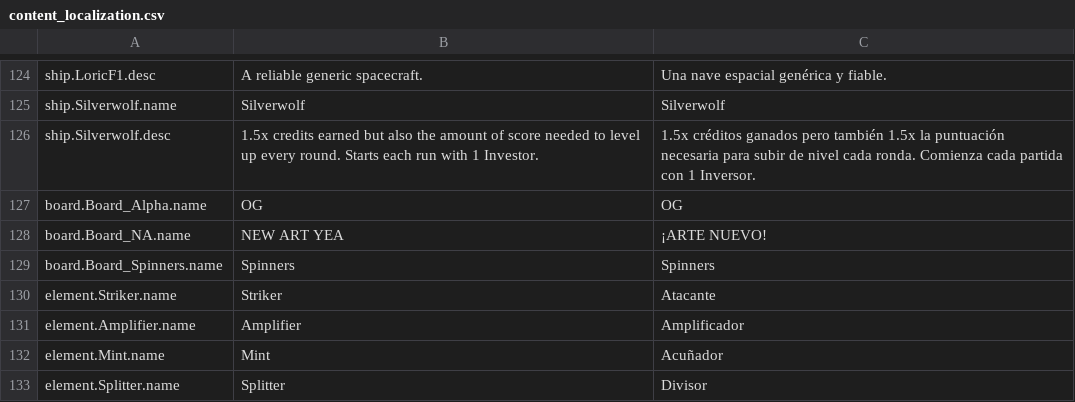
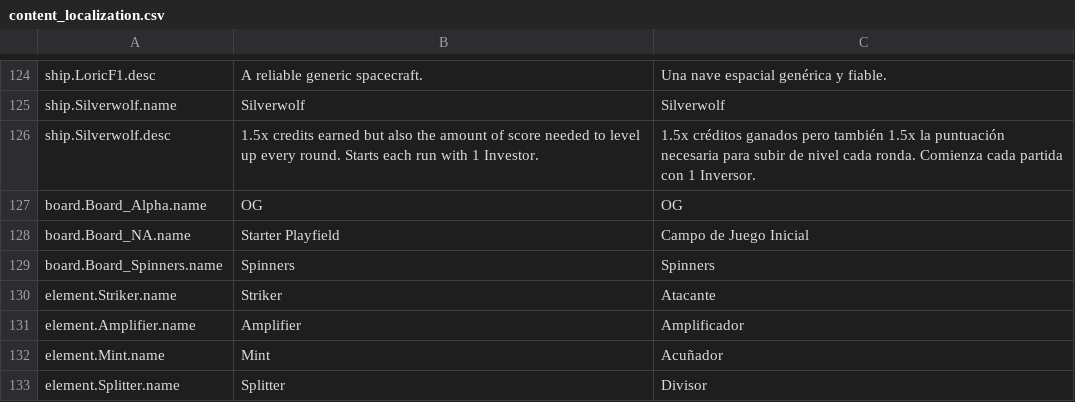
Before and after one commit to jeremymiller99/171_pinball, a CSV file: content_localization.csv, drawn as a sheet; only a part is shown, gaps mark what is left out.

```diff
--- a/content_localization.csv
+++ b/content_localization.csv
@@ -127,3 +127,3 @@ ship.Silverwolf.desc,1.5x credits earned but also the amount of score needed to
 board.Board_Alpha.name,OG,OG
-board.Board_NA.name,NEW ART YEA,¡ARTE NUEVO!
+board.Board_NA.name,Starter Playfield,Campo de Juego Inicial
 board.Board_Spinners.name,Spinners,Spinners
```
Also changed, not shown: 17 other files.
